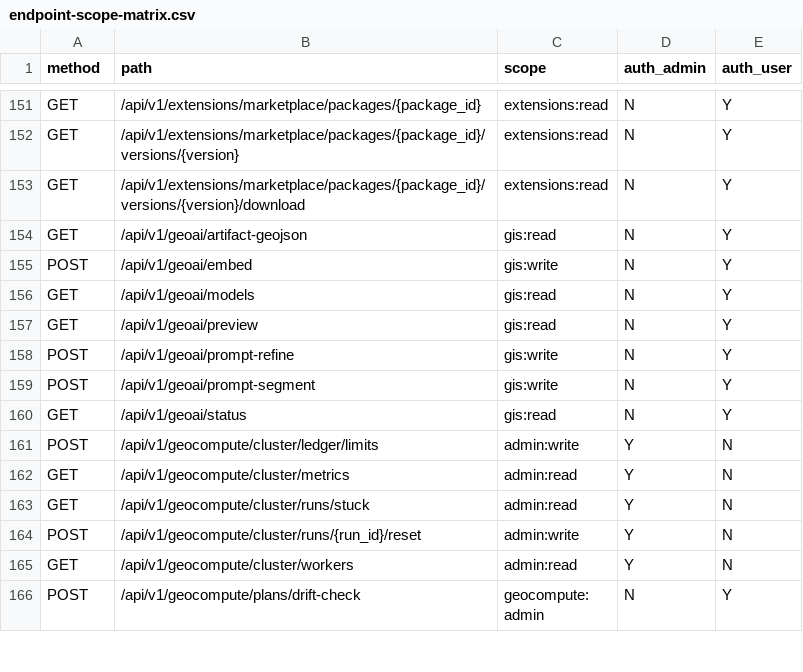
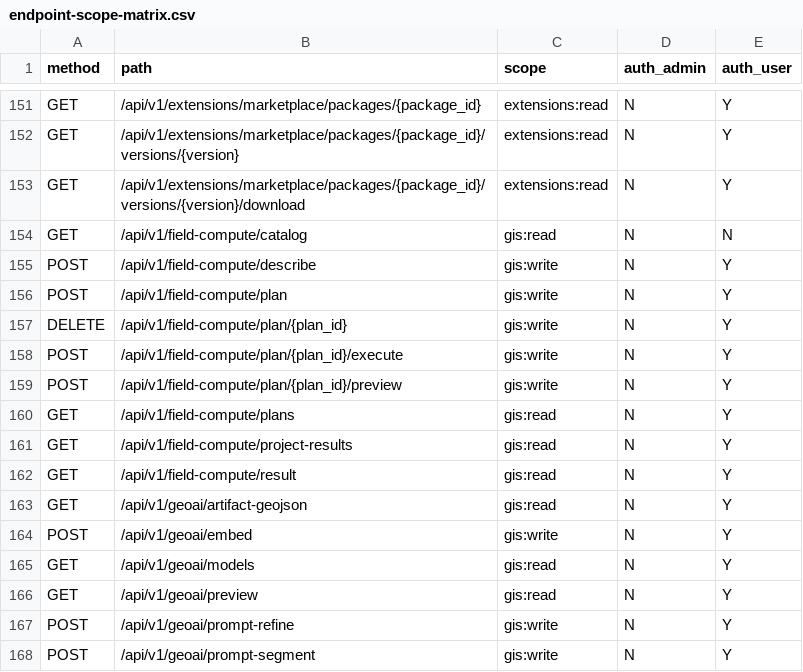
Before and after one commit to WindWang2/webgis-ai-agent, a CSV file: docs/dev/endpoint-scope-matrix.csv, drawn as a sheet; only a part is shown, gaps mark what is left out; the shorter side is filled out with more unchanged rows; the diff names each change by its address in the sheet, - before the commit and + after, or states it on an @@ line.

```diff
--- a/docs/dev/endpoint-scope-matrix.csv
+++ b/docs/dev/endpoint-scope-matrix.csv
+row 154: GET | /api/v1/field-compute/catalog | gis:read | N | N
+row 155: POST | /api/v1/field-compute/describe | gis:write | N | Y
+row 156: POST | /api/v1/field-compute/plan | gis:write | N | Y
+row 157: DELETE | /api/v1/field-compute/plan/{plan_id} | gis:write | N | Y
+row 158: POST | /api/v1/field-compute/plan/{plan_id}/execute | gis:write | N | Y
+row 159: POST | /api/v1/field-compute/plan/{plan_id}/preview | gis:write | N | Y
+row 160: GET | /api/v1/field-compute/plans | gis:read | N | Y
+row 161: GET | /api/v1/field-compute/project-results | gis:read | N | Y
+row 162: GET | /api/v1/field-compute/result | gis:read | N | Y
```
Also changed, not shown: 8 other files.
